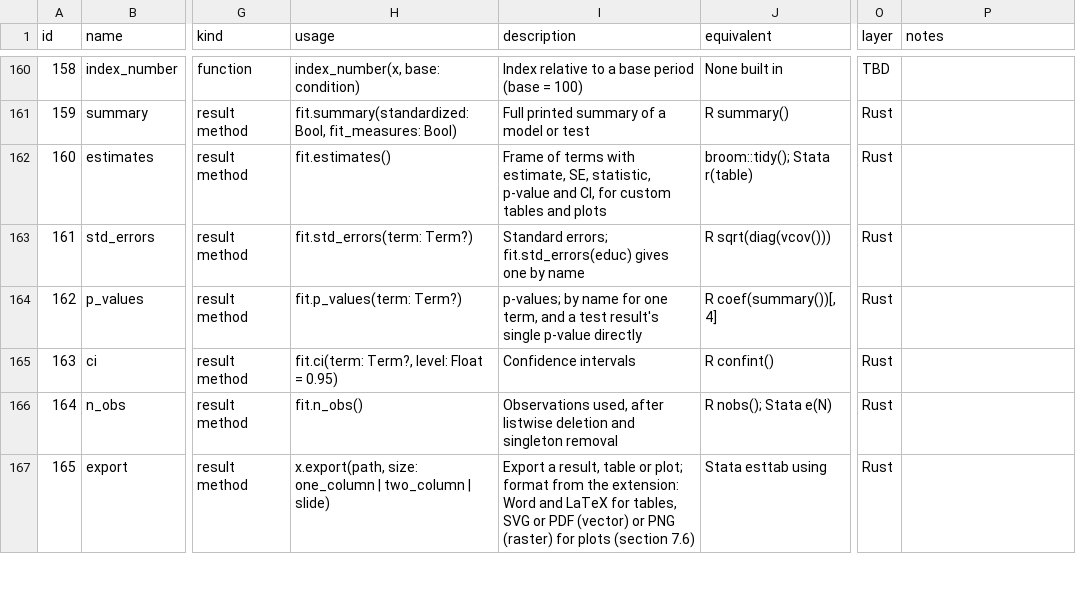
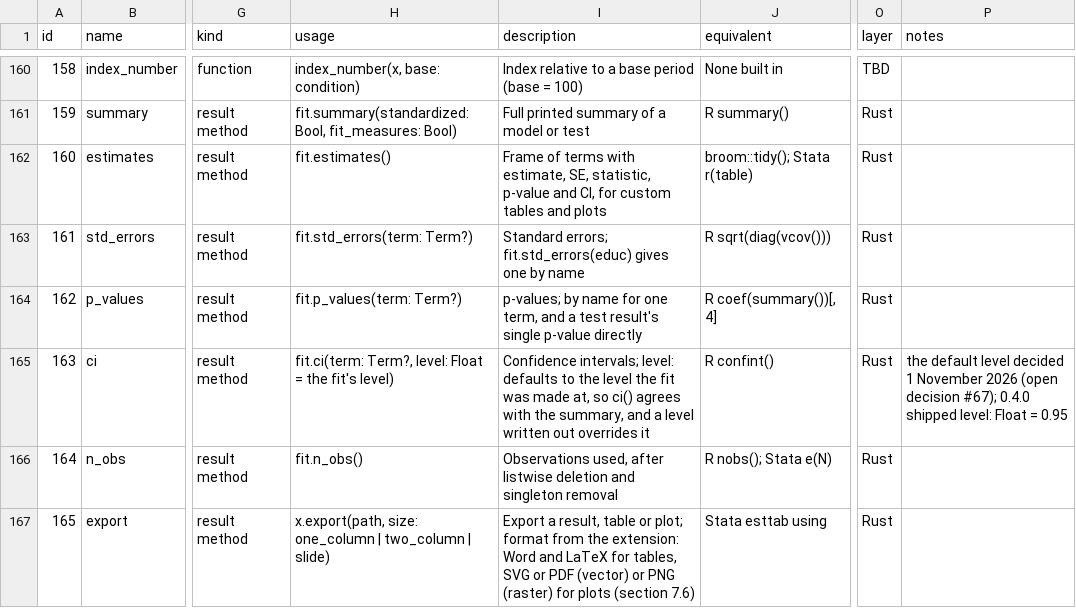
Before and after one commit to zoostat/zeff, a CSV file: docs/spec/zeff_functions.csv, drawn as a sheet; only a part is shown, gaps mark what is left out; the diff covers the shown part only; the diff names each change by its address in the sheet, - before the commit and + after, or states it on an @@ line.

Commit message:
Open release 0.6.0
Set the version to 0.6.0-dev with the five sample pins, both lock files and the snapshots that print it; record the owner's decisions #14, #26, #51, #54, #67 and #72 of 1 November 2026 in the register; add the catalogue row for table and the corrected usage of ci, and follow them in the counts of both volumes and the registry's row count.

```diff
--- a/docs/spec/zeff_functions.csv
+++ b/docs/spec/zeff_functions.csv
-H165 (usage): …Float = 0.95)
+H165 (usage): …Float = the fit's level)
-I165 (description): Confidence intervals
+I165 (description): Confidence intervals; level: defaults to the level the fit was made at, so ci() agrees with the summary, and a level written out overrides it
-P165 (notes): (empty)
+P165 (notes): the default level decided 1 November 2026 (open decision #67); 0.4.0 shipped level: Float = 0.95
```
Also changed, not shown: 1 added row elsewhere in this file, 21 other files.
